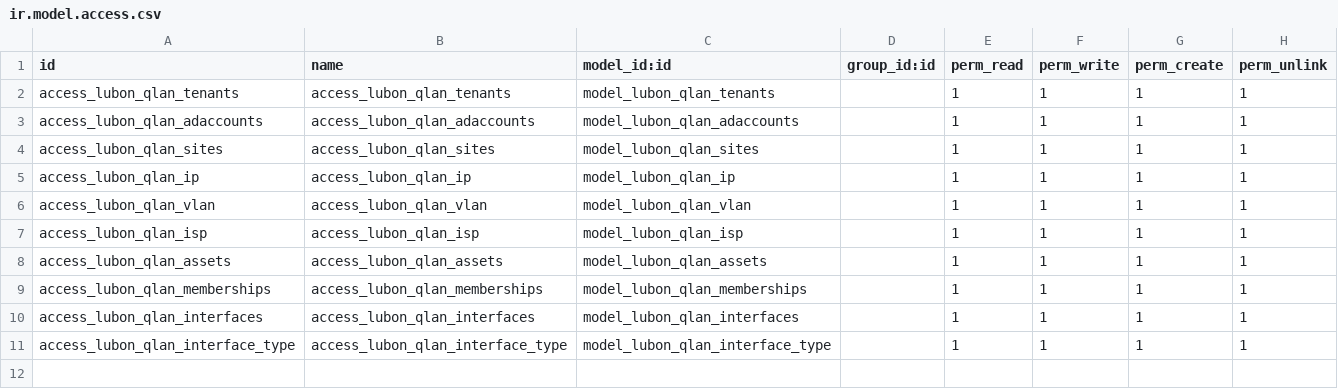
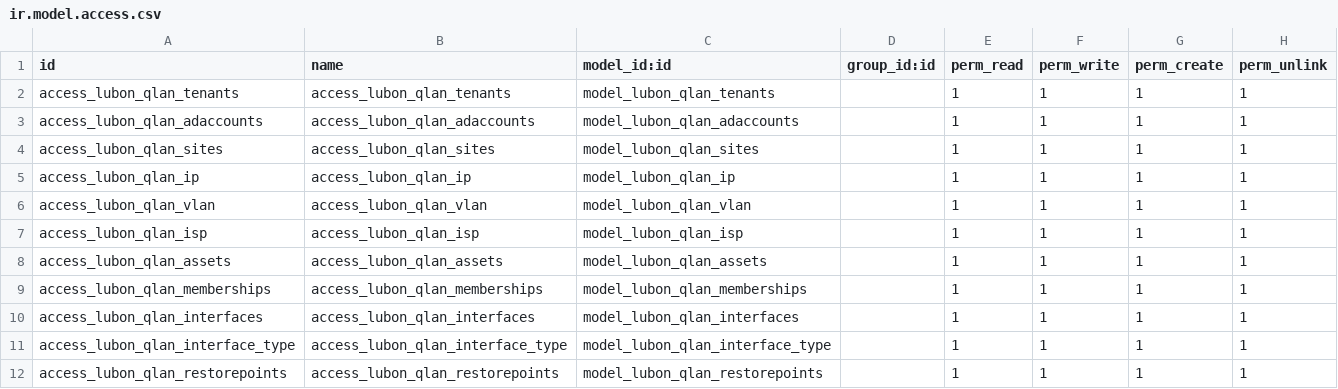
Before and after one commit to lubonbvba/odoo-modules, a CSV file: lubon_qlan/security/ir.model.access.csv, drawn as a sheet.

Commit message:
Added restore points

```diff
--- a/lubon_qlan/security/ir.model.access.csv
+++ b/lubon_qlan/security/ir.model.access.csv
@@ -11 +11,2 @@ access_lubon_qlan_interfaces,access_lubon_qlan_interfaces,model_lubon_qlan_inter
 access_lubon_qlan_interface_type,access_lubon_qlan_interface_type,model_lubon_qlan_interface_type,,1,1,1,1
+access_lubon_qlan_restorepoints,access_lubon_qlan_restorepoints,model_lubon_qlan_restorepoints,,1,1,1,1
```
Also changed, not shown: 20 other files.
